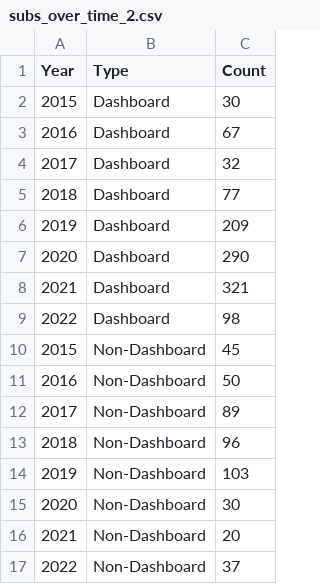
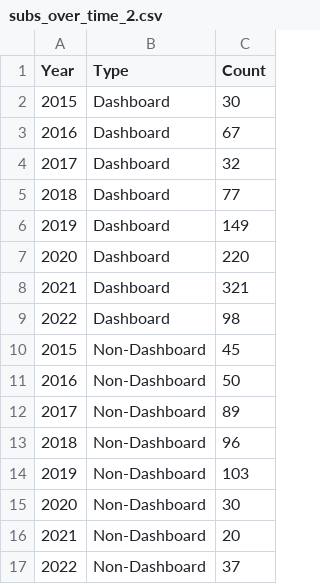
Before and after one commit to fafa2908/CSV_files, a CSV file: subs_over_time_2.csv, drawn as a sheet.

Commit message:
Update subs_over_time_2.csv

```diff
--- a/subs_over_time_2.csv
+++ b/subs_over_time_2.csv
@@ -5,4 +5,4 @@ Year,Type,Count
 2018,Dashboard,77
-2019,Dashboard,209
-2020,Dashboard,290
+2019,Dashboard,149
+2020,Dashboard,220
 2021,Dashboard,321
```
